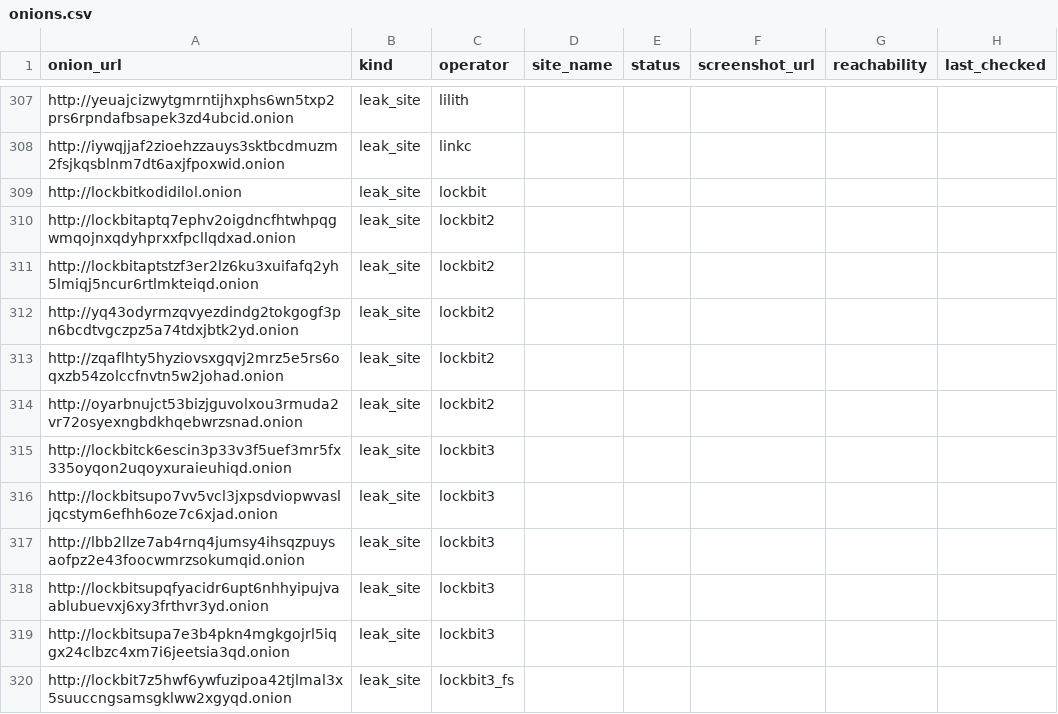
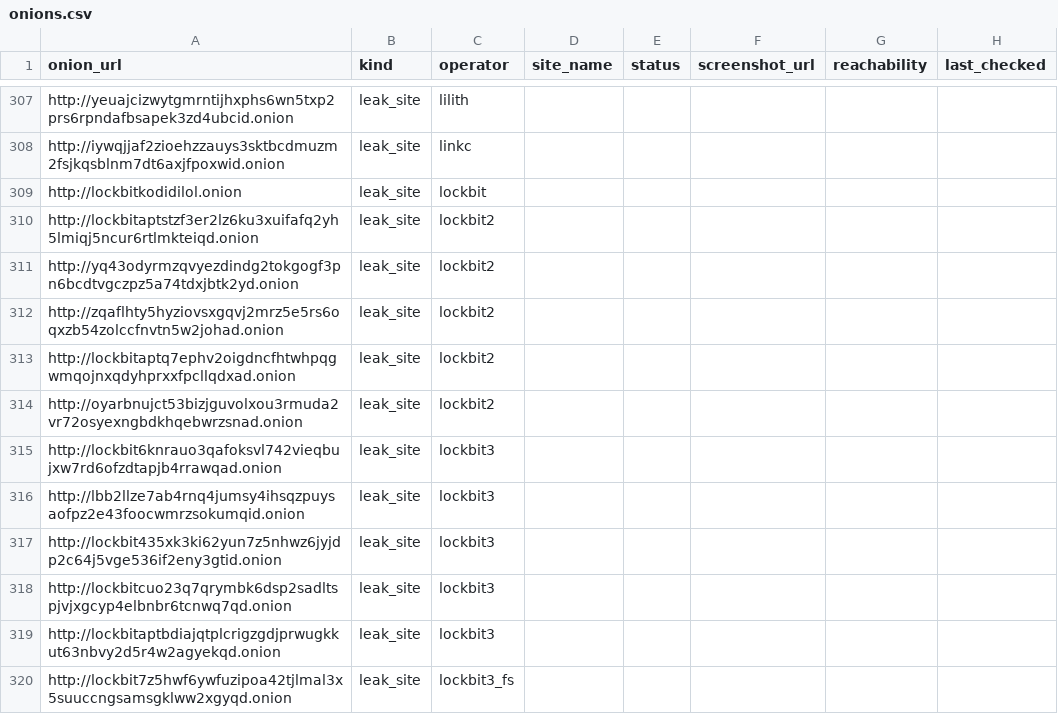
Before and after one commit to Jam0k/Ransomware-Intel, a CSV file: data/onions.csv, drawn as a sheet; only a part is shown, gaps mark what is left out; the diff covers the shown part only.

```diff
--- a/data/onions.csv
+++ b/data/onions.csv
@@ -309,3 +309,2 @@ http://iywqjjaf2zioehzzauys3sktbcdmuzm2fsjkqsblnm7dt6axjfpoxwid.onion,leak_site,
 http://lockbitkodidilol.onion,leak_site,lockbit,,,,,
-http://lockbitaptq7ephv2oigdncfhtwhpqgwmqojnxqdyhprxxfpcllqdxad.onion,leak_site,lockbit2,,,,,
 http://lockbitaptstzf3er2lz6ku3xuifafq2yh5lmiqj5ncur6rtlmkteiqd.onion,leak_site,lockbit2,,,,,
@@ -313,8 +312,9 @@ http://yq43odyrmzqvyezdindg2tokgogf3pn6bcdtvgczpz5a74tdxjbtk2yd.onion,leak_site,
 http://zqaflhty5hyziovsxgqvj2mrz5e5rs6oqxzb54zolccfnvtn5w2johad.onion,leak_site,lockbit2,,,,,
+http://lockbitaptq7ephv2oigdncfhtwhpqgwmqojnxqdyhprxxfpcllqdxad.onion,leak_site,lockbit2,,,,,
 http://oyarbnujct53bizjguvolxou3rmuda2vr72osyexngbdkhqebwrzsnad.onion,leak_site,lockbit2,,,,,
-http://lockbitck6escin3p33v3f5uef3mr5fx335oyqon2uqoyxuraieuhiqd.onion,leak_site,lockbit3,,,,,
-http://lockbitsupo7vv5vcl3jxpsdviopwvasljqcstym6efhh6oze7c6xjad.onion,leak_site,lockbit3,,,,,
+http://lockbit6knrauo3qafoksvl742vieqbujxw7rd6ofzdtapjb4rrawqad.onion,leak_site,lockbit3,,,,,
 http://lbb2llze7ab4rnq4jumsy4ihsqzpuysaofpz2e43foocwmrzsokumqid.onion,leak_site,lockbit3,,,,,
-http://lockbitsupqfyacidr6upt6nhhyipujvaablubuevxj6xy3frthvr3yd.onion,leak_site,lockbit3,,,,,
-http://lockbitsupa7e3b4pkn4mgkgojrl5iqgx24clbzc4xm7i6jeetsia3qd.onion,leak_site,lockbit3,,,,,
+http://lockbit435xk3ki62yun7z5nhwz6jyjdp2c64j5vge536if2eny3gtid.onion,leak_site,lockbit3,,,,,
+http://lockbitcuo23q7qrymbk6dsp2sadltspjvjxgcyp4elbnbr6tcnwq7qd.onion,leak_site,lockbit3,,,,,
+http://lockbitaptbdiajqtplcrigzgdjprwugkkut63nbvy2d5r4w2agyekqd.onion,leak_site,lockbit3,,,,,
 http://lockbit7z5hwf6ywfuzipoa42tjlmal3x5suuccngsamsgklww2xgyqd.onion,leak_site,lockbit3_fs,,,,,
```
Also changed, not shown: 5 added rows, 5 removed rows, 31 moved rows and 38 edited cells elsewhere in this file, data/groups.csv, data/victims.csv, 5 other files.
